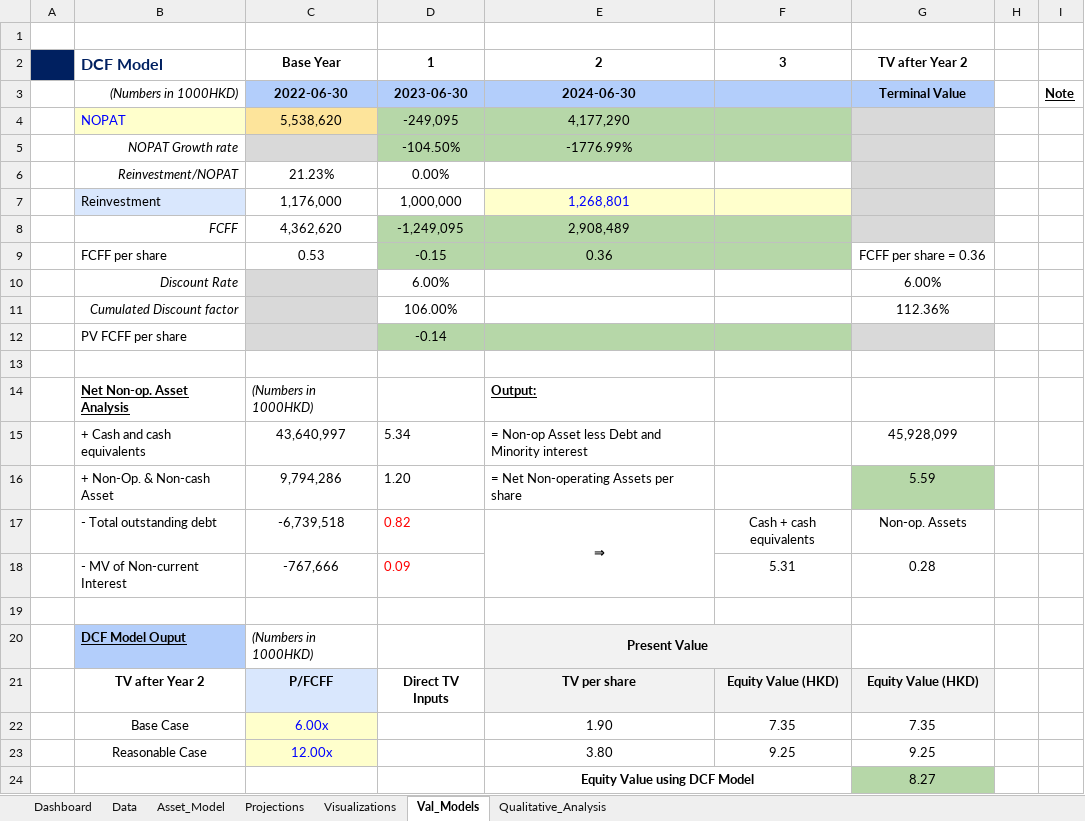
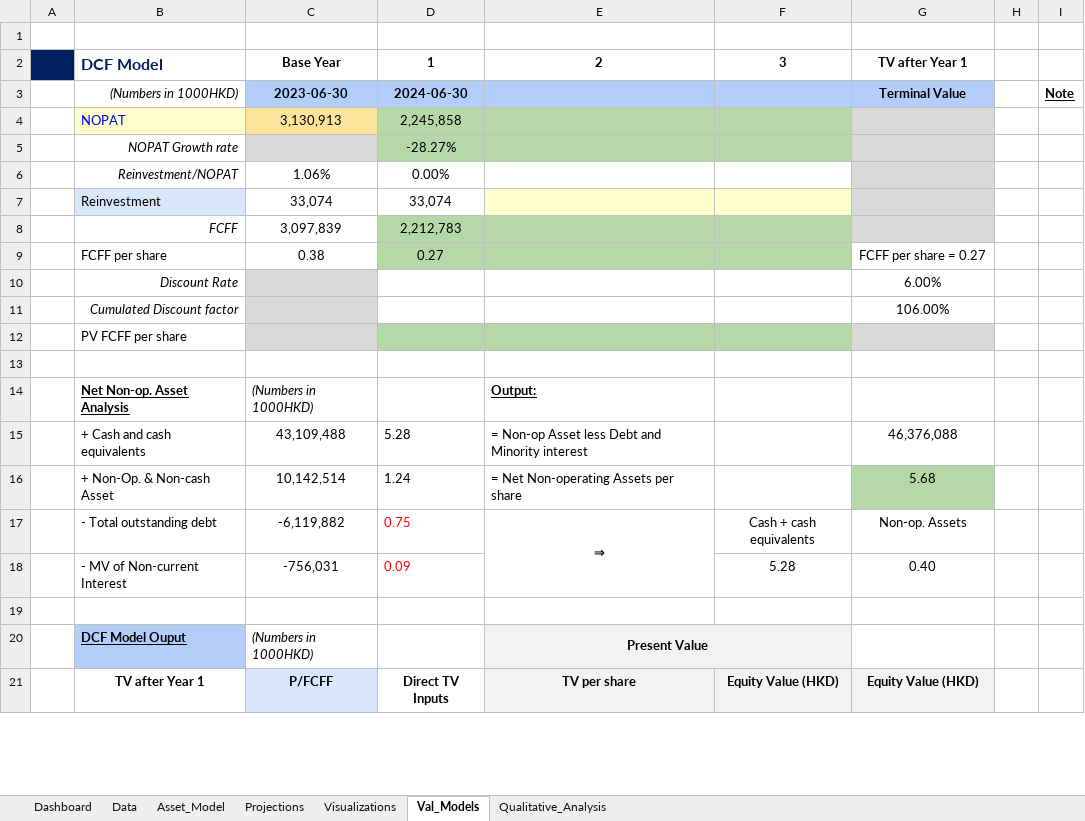
Before and after one commit to JerryChenz/Invest_Proc_v2, an Excel workbook: financial_models/Opportunities/0083.HK_Stock_Valuation.xlsx, sheet Val_Models, drawn as a sheet; only a part is shown; values as stored, in another font and other column widths than the file's, no borders; conditional formats not drawn; removed rows and columns are numbered as before the commit, all else as after; the diff covers the shown part only; the diff names each change by its address in the sheet, - before the commit and + after, or states it on an @@ line.

Commit message:
Updated the models

```diff
--- a/financial_models/Opportunities/0083.HK_Stock_Valuation.xlsx (sheet Val_Models)
+++ b/financial_models/Opportunities/0083.HK_Stock_Valuation.xlsx (sheet Val_Models)
-G2: TV after Year 2
+G2: TV after Year 1
-C3: 2022-06-30
+C3: 2023-06-30
-D3: 2023-06-30
+D3: 2024-06-30
-E3: 2024-06-30
+E3: (empty)
-row 4:  | NOPAT | 5,538,620 | -249,095 | 4,177,290
-row 5:  | NOPAT Growth rate |  | -104.50% | -1776.99%
+row 4:  | NOPAT | 3,130,913 | 2,245,858
+row 5:  | NOPAT Growth rate |  | -28.27%
-C6: 21.23%
+C6: 1.06%
-row 7:  | Reinvestment | 1,176,000 | 1,000,000 | 1,268,801
-row 8:  | FCFF | 4,362,620 | -1,249,095 | 2,908,489
-row 9:  | FCFF per share | 0.53 | -0.15 | 0.36 |  | FCFF per share = 0.36
+row 7:  | Reinvestment | 33,074 | 33,074
+row 8:  | FCFF | 3,097,839 | 2,212,783
+row 9:  | FCFF per share | 0.38 | 0.27 |  |  | FCFF per share = 0.27
-D10: 6.00%
+D10: (empty)
-row 11:  | Cumulated Discount factor |  | 106.00% |  |  | 112.36%
-row 12:  | PV FCFF per share |  | -0.14
+row 11:  | Cumulated Discount factor |  |  |  |  | 106.00%
+row 12:  | PV FCFF per share
-row 15:  | + Cash and cash equivalents | 43,640,997 | 5.34 | = Non-op Asset less Debt and Minority interest |  | 45,928,099
-row 16:  | + Non-Op. & Non-cash Asset | 9,794,286 | 1.20 | = Net Non-operating Assets per share |  | 5.59
+row 15:  | + Cash and cash equivalents | 43,109,488 | 5.28 | = Non-op Asset less Debt and Minority interest |  | 46,376,088
+row 16:  | + Non-Op. & Non-cash Asset | 10,142,514 | 1.24 | = Net Non-operating Assets per share |  | 5.68
-C17: -6,739,518
+C17: -6,119,882
-D17: 0.82
+D17: 0.75
-row 18:  | - MV of Non-current Interest | -767,666 | 0.09 |  | 5.31 | 0.28
+row 18:  | - MV of Non-current Interest | -756,031 | 0.09 |  | 5.28 | 0.40
-B21: TV after Year 2
+B21: TV after Year 1
-row 22:  | Base Case | 6.00x |  | 1.90 | 7.35 | 7.35
-row 23:  | Reasonable Case | 12.00x |  | 3.80 | 9.25 | 9.25
-row 24:  |  |  |  | Equity Value using DCF Model |  | 8.27
```
Also changed, not shown: 14 added rows, 11 removed rows and 14 edited cells elsewhere in this sheet, sheet Projections, sheet Asset_Model, sheet Data, sheet Dashboard, sheet Visualizations, formulas that keep their value, charts or pictures, financial_models/Opportunities/0710.HK_Stock_Valuation.xlsx, financial_models/Opportunities/0806.HK_Stock_Valuation.xlsx, 3 other files.
